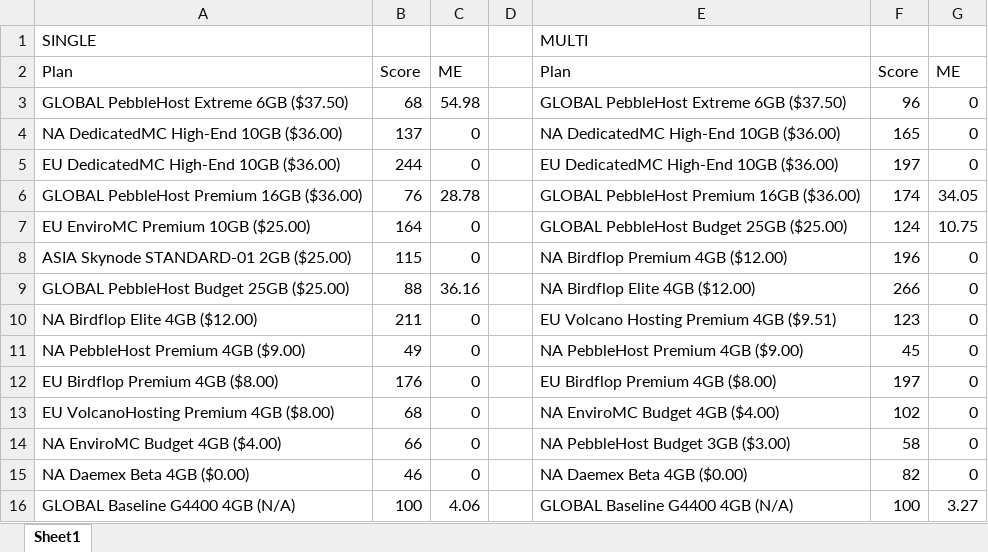
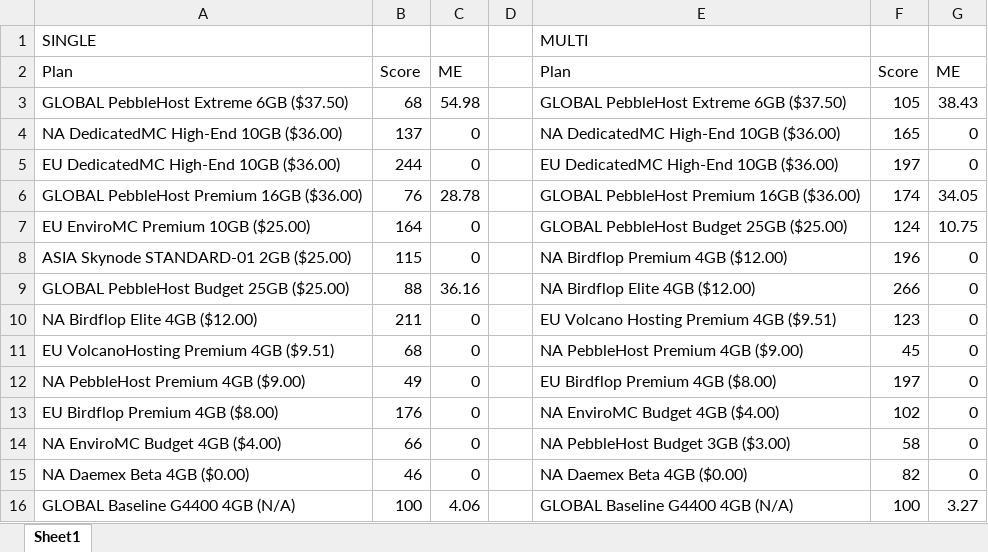
Before and after one commit to kakduman/minecraft-server-hosts, an Excel workbook: Charts.xlsx, sheet Sheet1, drawn as a sheet; values as stored, in another font and other column widths than the file's, no borders; charts and pictures not drawn; removed rows and columns are numbered as before the commit, all else as after; the diff names each change by its address in the sheet, - before the commit and + after, or states it on an @@ line.

Commit message:
Fix currency conversions for single-thread and add data

```diff
--- a/Charts.xlsx (sheet Sheet1)
+++ b/Charts.xlsx (sheet Sheet1)
-F3: 96
+F3: 105
-G3: 0
+G3: 38.43
+row 11: EU VolcanoHosting Premium 4GB ($9.51) | 68 | 0 |  | NA PebbleHost Premium 4GB ($9.00) | 45 | 0
-E12: NA PebbleHost Premium 4GB ($9.00)
+E12: EU Birdflop Premium 4GB ($8.00)
-F12: 45
+F12: 197
-E13: EU Birdflop Premium 4GB ($8.00)
+E13: NA EnviroMC Budget 4GB ($4.00)
-F13: 197
+F13: 102
-row 13: EU VolcanoHosting Premium 4GB ($8.00) | 68 | 0 |  | NA EnviroMC Budget 4GB ($4.00) | 102 | 0
```
Also changed, not shown: charts or pictures, 4 other files.
